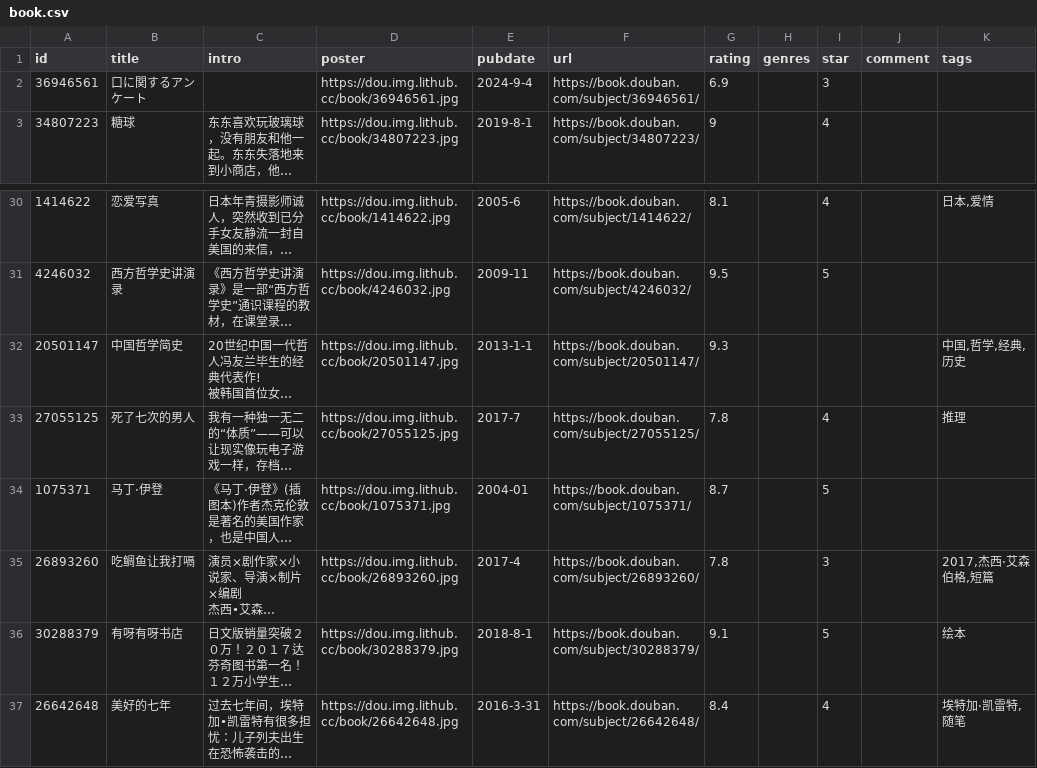
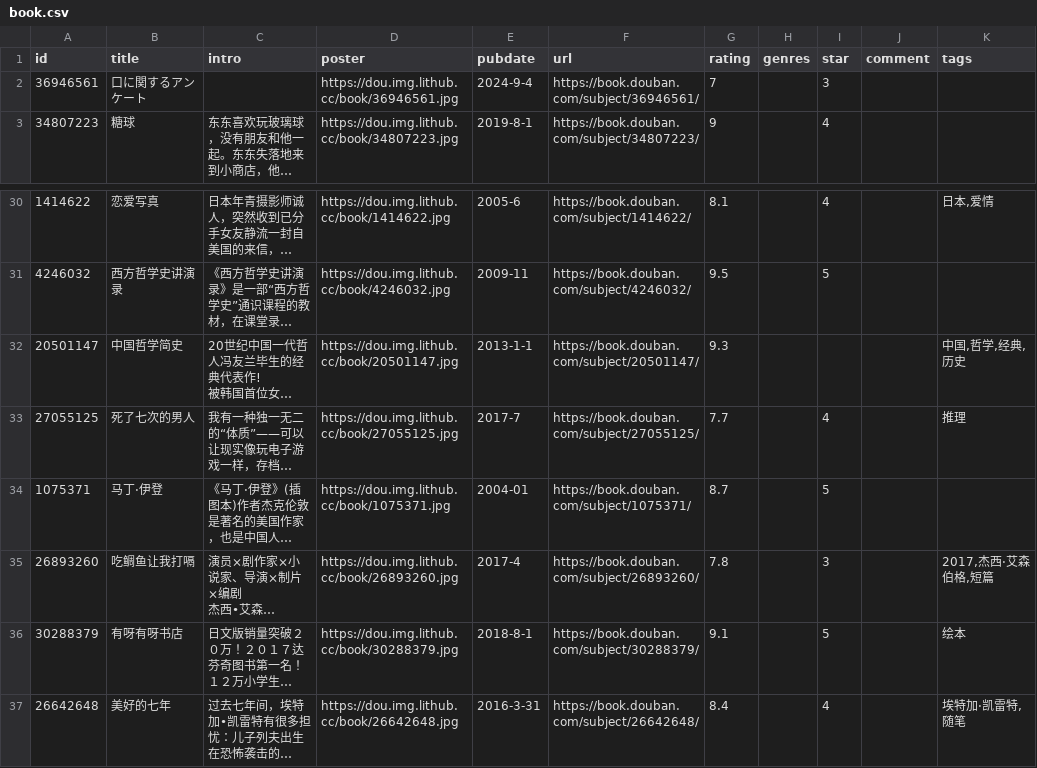
Before and after one commit to eliguoguo/elizen-blog, a CSV file: data/douban/book.csv, drawn as a sheet; only a part is shown, gaps mark what is left out; long unchanged cells end in …; the diff names each change by its address in the sheet, - before the commit and + after, or states it on an @@ line.

Commit message:
chore: update douban data

```diff
--- a/data/douban/book.csv
+++ b/data/douban/book.csv
-G2 (rating): 6.9
+G2 (rating): 7
-G33 (rating): 7.8
+G33 (rating): 7.7
```
